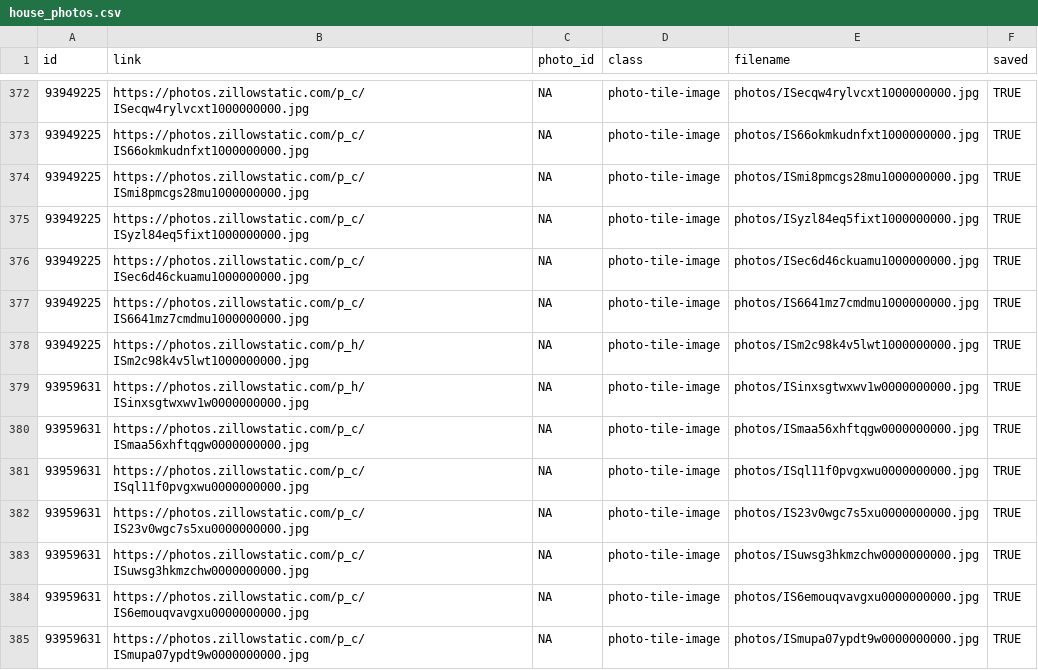
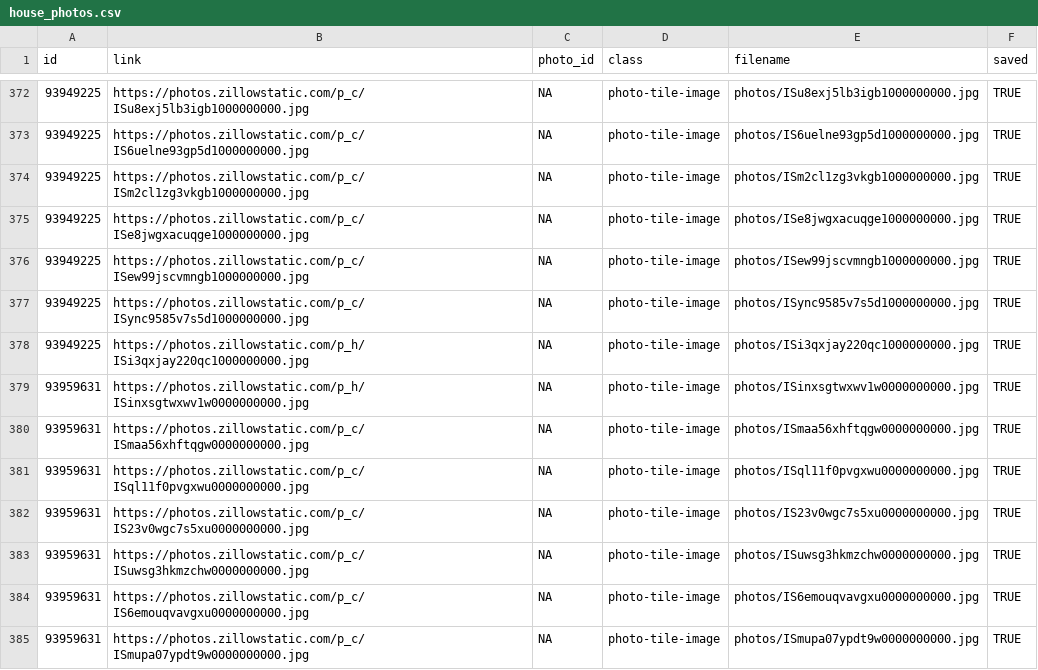
Before and after one commit to srvanderplas/AmesRealEstate, a CSV file: house_photos.csv, drawn as a sheet; only a part is shown, gaps mark what is left out; the diff covers the shown part only.

```diff
--- a/house_photos.csv
+++ b/house_photos.csv
@@ -372,8 +372,8 @@ id,link,photo_id,class,filename,saved
-93949225,https://photos.zillowstatic.com/p_c/ISecqw4rylvcxt1000000000.jpg,NA,photo-tile-image,photos/ISecqw4rylvcxt1000000000.jpg,TRUE
-93949225,https://photos.zillowstatic.com/p_c/IS66okmkudnfxt1000000000.jpg,NA,photo-tile-image,photos/IS66okmkudnfxt1000000000.jpg,TRUE
-93949225,https://photos.zillowstatic.com/p_c/ISmi8pmcgs28mu1000000000.jpg,NA,photo-tile-image,photos/ISmi8pmcgs28mu1000000000.jpg,TRUE
-93949225,https://photos.zillowstatic.com/p_c/ISyzl84eq5fixt1000000000.jpg,NA,photo-tile-image,photos/ISyzl84eq5fixt1000000000.jpg,TRUE
-93949225,https://photos.zillowstatic.com/p_c/ISec6d46ckuamu1000000000.jpg,NA,photo-tile-image,photos/ISec6d46ckuamu1000000000.jpg,TRUE
-93949225,https://photos.zillowstatic.com/p_c/IS6641mz7cmdmu1000000000.jpg,NA,photo-tile-image,photos/IS6641mz7cmdmu1000000000.jpg,TRUE
-93949225,https://photos.zillowstatic.com/p_h/ISm2c98k4v5lwt1000000000.jpg,NA,photo-tile-image,photos/ISm2c98k4v5lwt1000000000.jpg,TRUE
+93949225,https://photos.zillowstatic.com/p_c/ISu8exj5lb3igb1000000000.jpg,NA,photo-tile-image,photos/ISu8exj5lb3igb1000000000.jpg,TRUE
+93949225,https://photos.zillowstatic.com/p_c/IS6uelne93gp5d1000000000.jpg,NA,photo-tile-image,photos/IS6uelne93gp5d1000000000.jpg,TRUE
+93949225,https://photos.zillowstatic.com/p_c/ISm2cl1zg3vkgb1000000000.jpg,NA,photo-tile-image,photos/ISm2cl1zg3vkgb1000000000.jpg,TRUE
+93949225,https://photos.zillowstatic.com/p_c/ISe8jwgxacuqge1000000000.jpg,NA,photo-tile-image,photos/ISe8jwgxacuqge1000000000.jpg,TRUE
+93949225,https://photos.zillowstatic.com/p_c/ISew99jscvmngb1000000000.jpg,NA,photo-tile-image,photos/ISew99jscvmngb1000000000.jpg,TRUE
+93949225,https://photos.zillowstatic.com/p_c/ISync9585v7s5d1000000000.jpg,NA,photo-tile-image,photos/ISync9585v7s5d1000000000.jpg,TRUE
+93949225,https://photos.zillowstatic.com/p_h/ISi3qxjay220qc1000000000.jpg,NA,photo-tile-image,photos/ISi3qxjay220qc1000000000.jpg,TRUE
 93959631,https://photos.zillowstatic.com/p_h/ISinxsgtwxwv1w0000000000.jpg,NA,photo-tile-image,photos/ISinxsgtwxwv1w0000000000.jpg,TRUE
```
Also changed, not shown: 32 edited cells elsewhere in this file, house_info.csv, 22 other files.
